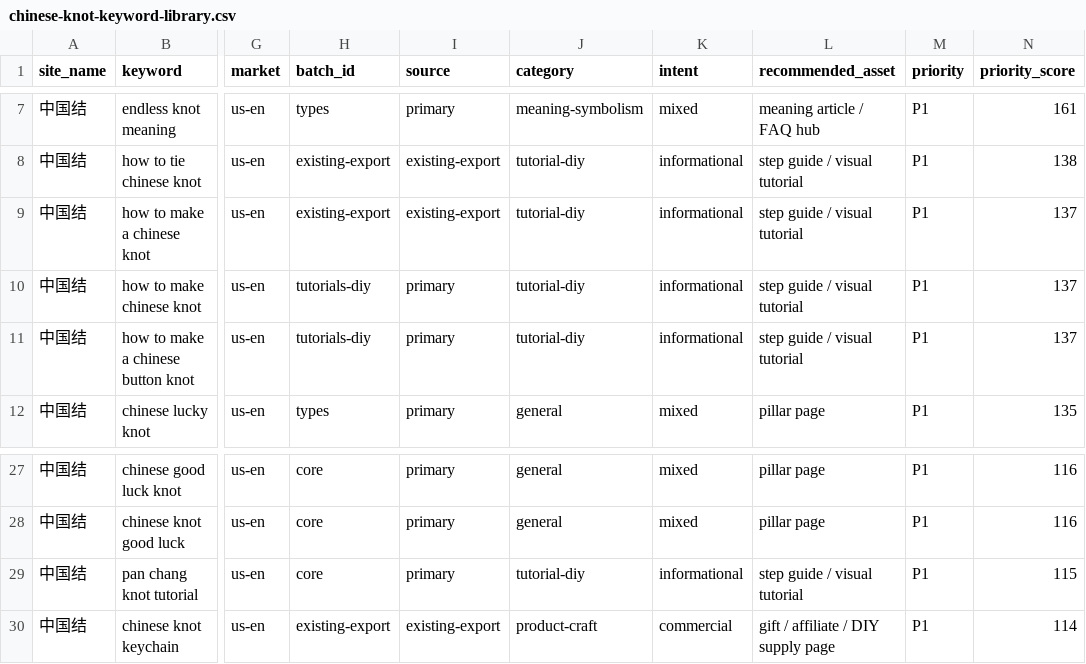
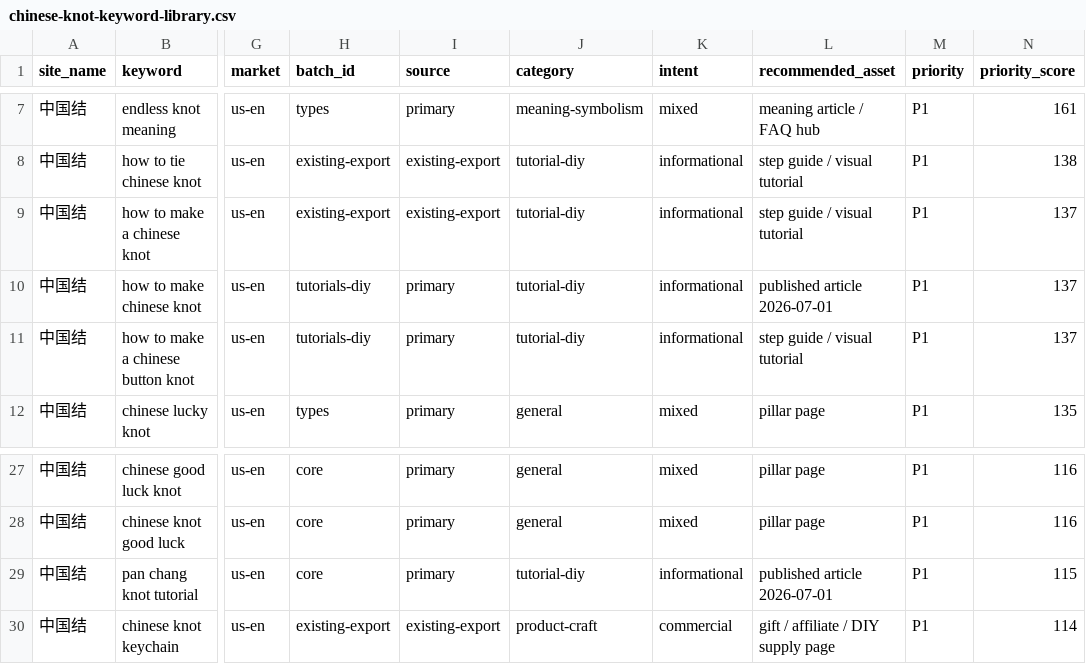
Before and after one commit to guan506237167-boop/zhongguojie-guide, a CSV file: docs/keyword-library/chinese-knot-keyword-library.csv, drawn as a sheet; only a part is shown, gaps mark what is left out; the diff names each change by its address in the sheet, - before the commit and + after, or states it on an @@ line.

Commit message:
Publish Chinese knot tutorial guides

```diff
--- a/docs/keyword-library/chinese-knot-keyword-library.csv
+++ b/docs/keyword-library/chinese-knot-keyword-library.csv
-L10 (recommended_asset): step guide / visual tutorial
+L10 (recommended_asset): published article 2026-07-01
-L29 (recommended_asset): step guide / visual tutorial
+L29 (recommended_asset): published article 2026-07-01
```
Also changed, not shown: 9 other files.
